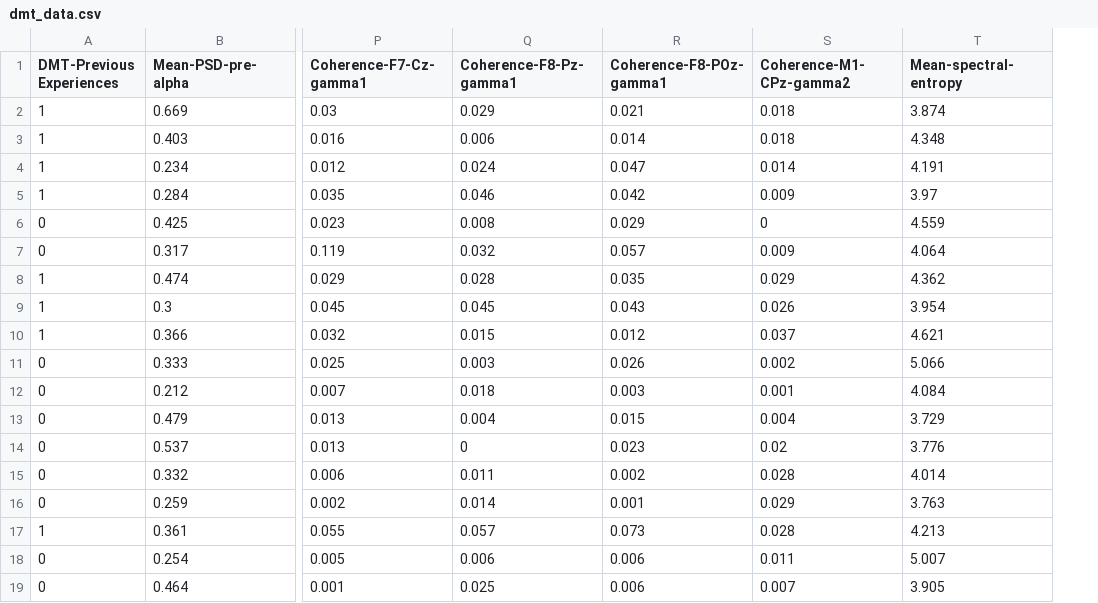
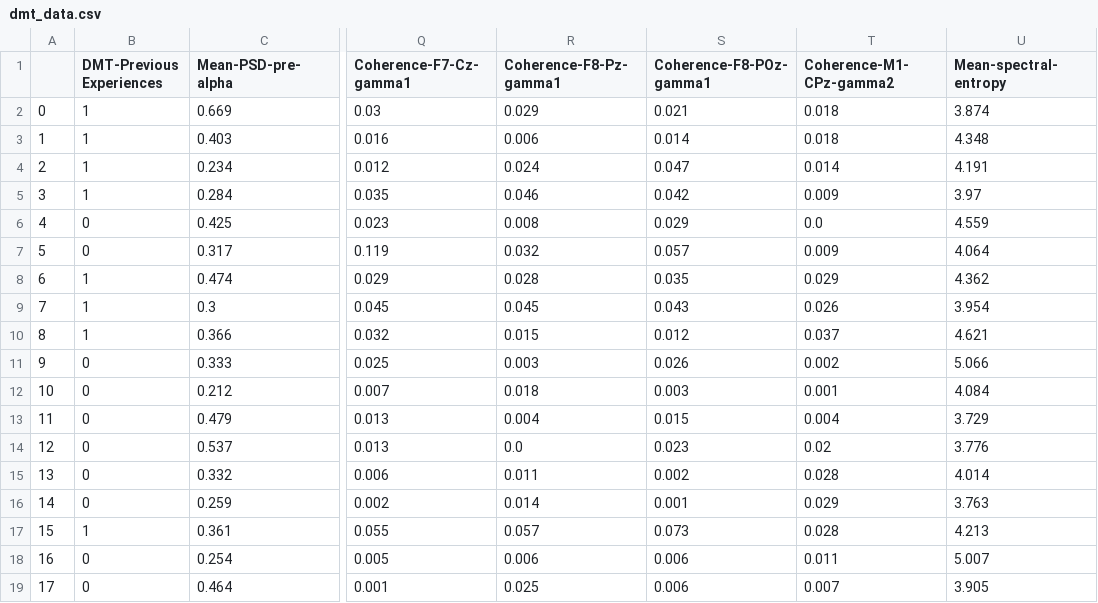
Before and after one commit to Yijun-cat/ML_DMT, a CSV file: dmt_data.csv, drawn as a sheet; only a part is shown, gaps mark what is left out; addresses are those after the commit; the diff names each change by its address in the sheet, - before the commit and + after, or states it on an @@ line.

Commit message:
Added spectral entropy csv file

```diff
--- a/dmt_data.csv
+++ b/dmt_data.csv
+column A, rows 2-19: 0 | 1 | 2 | 3 | 4 | 5 | 6 | 7 | 8 | 9 | 10 | 11 | 12 | 13 | 14 | 15 | 16 | 17
-T6 (Coherence-M1-CPz-gamma2): 0
+T6 (Coherence-M1-CPz-gamma2): 0.0
-R14 (Coherence-F8-Pz-gamma1): 0
+R14 (Coherence-F8-Pz-gamma1): 0.0
```
Also changed, not shown: 2 other files.
